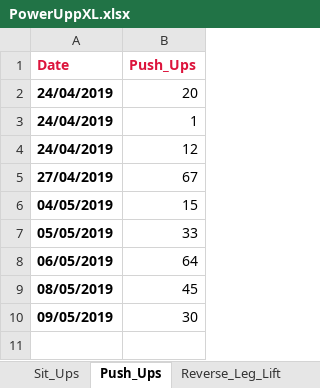
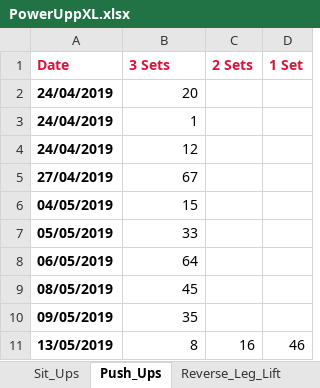
Before and after one commit to RobertWoodhouse/PowerUpp, an Excel workbook: PowerUppXL.xlsx, sheet Push_Ups, drawn as a sheet; values as stored, in another font and other column widths than the file's, no borders; the diff names each change by its address in the sheet, - before the commit and + after, or states it on an @@ line.

```diff
--- a/PowerUppXL.xlsx (sheet Push_Ups)
+++ b/PowerUppXL.xlsx (sheet Push_Ups)
+column C (2 Sets), empty
+column D (1 Set), empty
-B1: Push_Ups
+B1: 3 Sets
-B10 (3 Sets): 30
+B10 (3 Sets): 35
+row 11: 13/05/2019 | 8 | 16 | 46
```
Also changed, not shown: sheet Exercise Table, sheet Reverse_Leg_Lift, sheet Dumbbell_Side_Bend, sheet Squats, sheet Dumbbell_Curls, charts or pictures, 5 other files.
